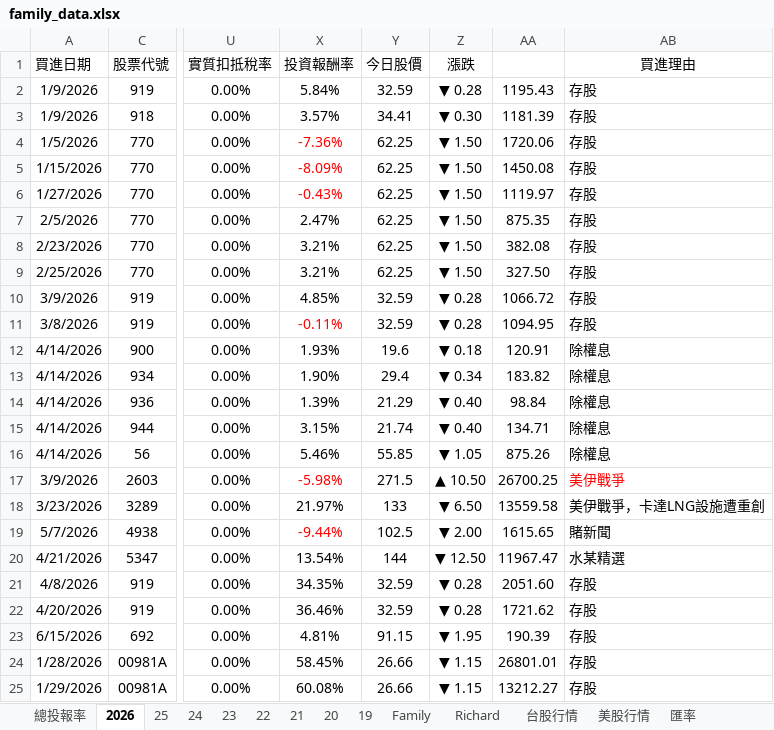
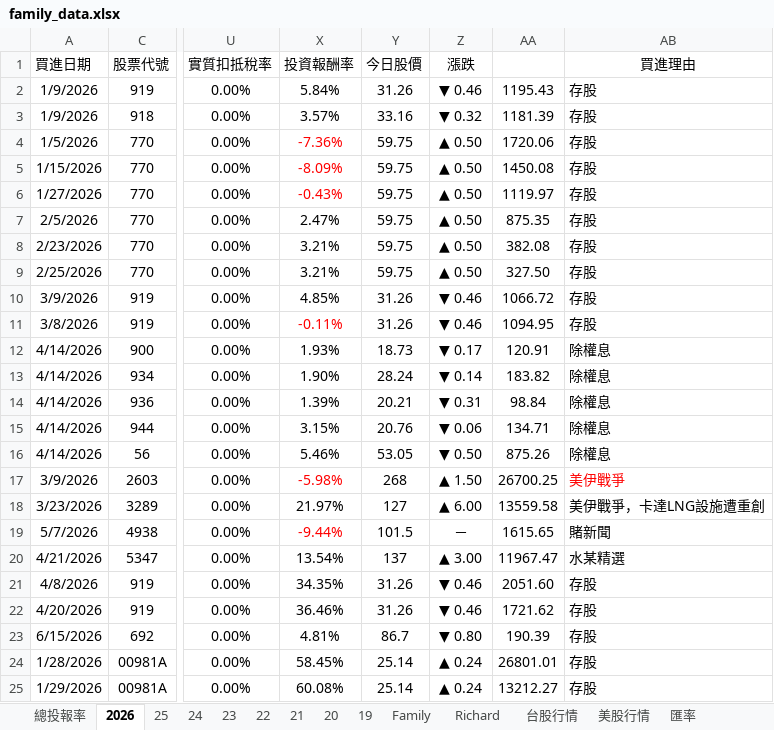
Before and after one commit to even182/richard-personal-hub, an Excel workbook: data/family_data.xlsx, sheet 2026, drawn as a sheet; only a part is shown, gaps mark what is left out; values as stored, in another font and other column widths than the file's, no borders; conditional formats not drawn; the diff covers the shown part only; the diff names each change by its address in the sheet, - before the commit and + after, or states it on an @@ line.

```diff
--- a/data/family_data.xlsx (sheet 2026)
+++ b/data/family_data.xlsx (sheet 2026)
-Y2 (今日股價): 32.59
+Y2 (今日股價): 31.26
-Z2 (漲跌): ▼ 0.28
+Z2 (漲跌): ▼ 0.46
-Y3 (今日股價): 34.41
+Y3 (今日股價): 33.16
-Z3 (漲跌): ▼ 0.30
+Z3 (漲跌): ▼ 0.32
-Y4:Y9 (今日股價): 62.25
+Y4:Y9 (今日股價): 59.75
-Z4:Z9 (漲跌): ▼ 1.50
+Z4:Z9 (漲跌): ▲ 0.50
-Y10:Y11 (今日股價): 32.59
+Y10:Y11 (今日股價): 31.26
-Z10:Z11 (漲跌): ▼ 0.28
+Z10:Z11 (漲跌): ▼ 0.46
-Y12 (今日股價): 19.6
+Y12 (今日股價): 18.73
-Z12 (漲跌): ▼ 0.18
+Z12 (漲跌): ▼ 0.17
-Y13 (今日股價): 29.4
+Y13 (今日股價): 28.24
-Z13 (漲跌): ▼ 0.34
+Z13 (漲跌): ▼ 0.14
-Y14 (今日股價): 21.29
+Y14 (今日股價): 20.21
-Z14 (漲跌): ▼ 0.40
+Z14 (漲跌): ▼ 0.31
-Y15 (今日股價): 21.74
+Y15 (今日股價): 20.76
-Z15 (漲跌): ▼ 0.40
+Z15 (漲跌): ▼ 0.06
-Y16 (今日股價): 55.85
+Y16 (今日股價): 53.05
-Z16 (漲跌): ▼ 1.05
+Z16 (漲跌): ▼ 0.50
-Y17 (今日股價): 271.5
+Y17 (今日股價): 268
-Z17 (漲跌): ▲ 10.50
+Z17 (漲跌): ▲ 1.50
-Y18 (今日股價): 133
+Y18 (今日股價): 127
-Z18 (漲跌): ▼ 6.50
+Z18 (漲跌): ▲ 6.00
-Y19 (今日股價): 102.5
+Y19 (今日股價): 101.5
-Z19 (漲跌): ▼ 2.00
+Z19 (漲跌): －
-Y20 (今日股價): 144
+Y20 (今日股價): 137
-Z20 (漲跌): ▼ 12.50
+Z20 (漲跌): ▲ 3.00
-Y21:Y22 (今日股價): 32.59
+Y21:Y22 (今日股價): 31.26
-Z21:Z22 (漲跌): ▼ 0.28
+Z21:Z22 (漲跌): ▼ 0.46
-Y23 (今日股價): 91.15
+Y23 (今日股價): 86.7
-Z23 (漲跌): ▼ 1.95
+Z23 (漲跌): ▼ 0.80
-Y24:Y25 (今日股價): 26.66
+Y24:Y25 (今日股價): 25.14
-Z24:Z25 (漲跌): ▼ 1.15
+Z24:Z25 (漲跌): ▲ 0.24
```
Also changed, not shown: 33 added rows, 5 removed rows, 192 edited cells and cell formats elsewhere in this sheet, sheet 台股行情, sheet Family, sheet Richard, sheet 21, sheet 美股行情, sheet 25, 6 more sheets, formulas that keep their value, hidden cells, charts or pictures.
